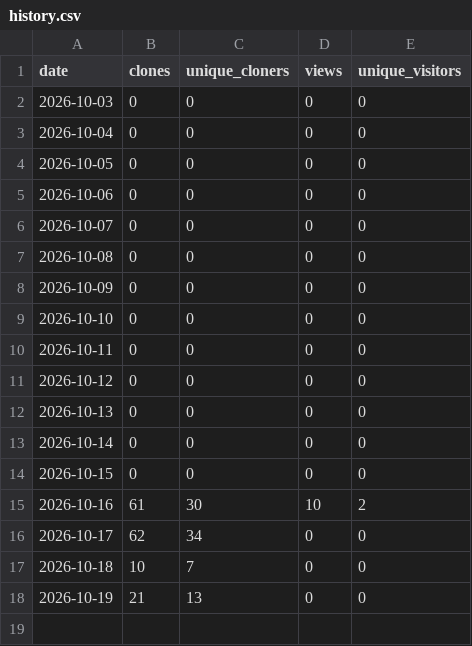
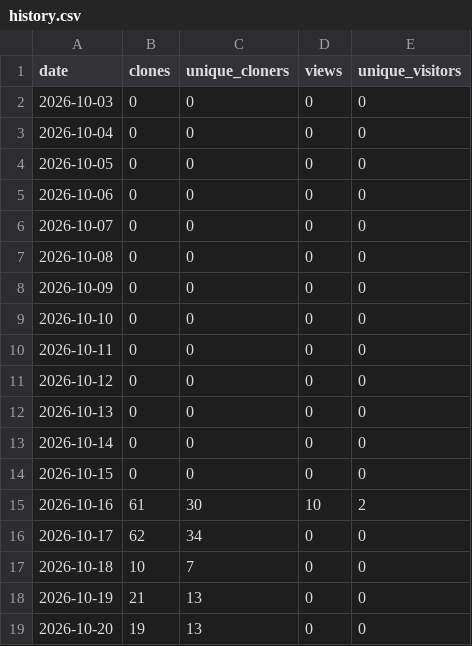
Before and after one commit to CircularBlox/Clarity, a CSV file: history.csv, drawn as a sheet; the diff names each change by its address in the sheet, - before the commit and + after, or states it on an @@ line.

```diff
--- a/history.csv
+++ b/history.csv
+row 19: 2026-10-20 | 19 | 13 | 0 | 0
```
Also changed, not shown: 1 other file.
